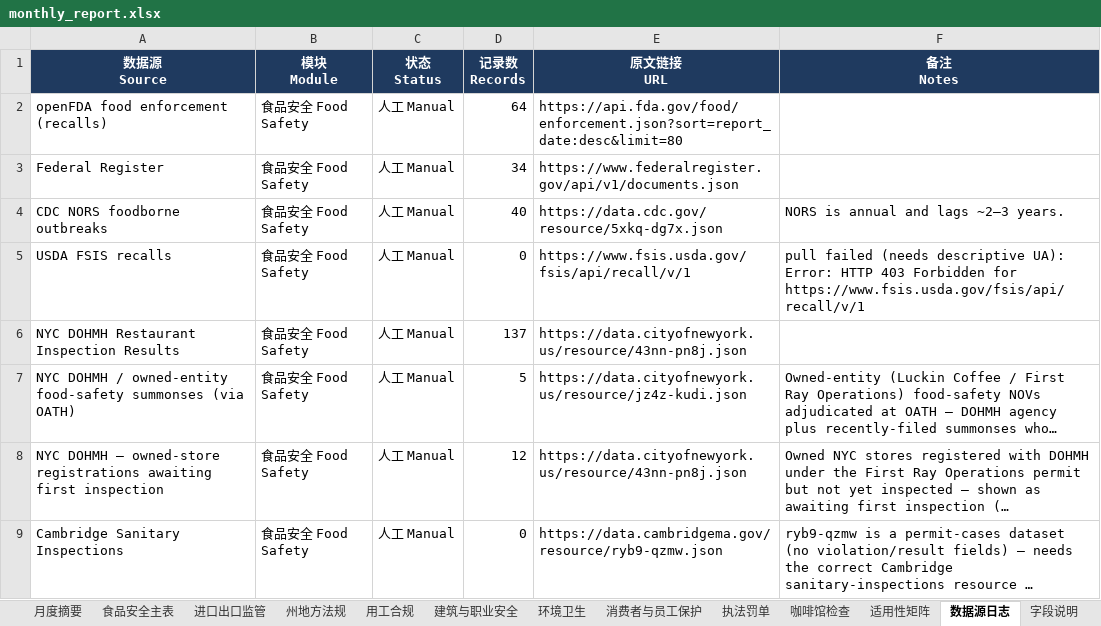
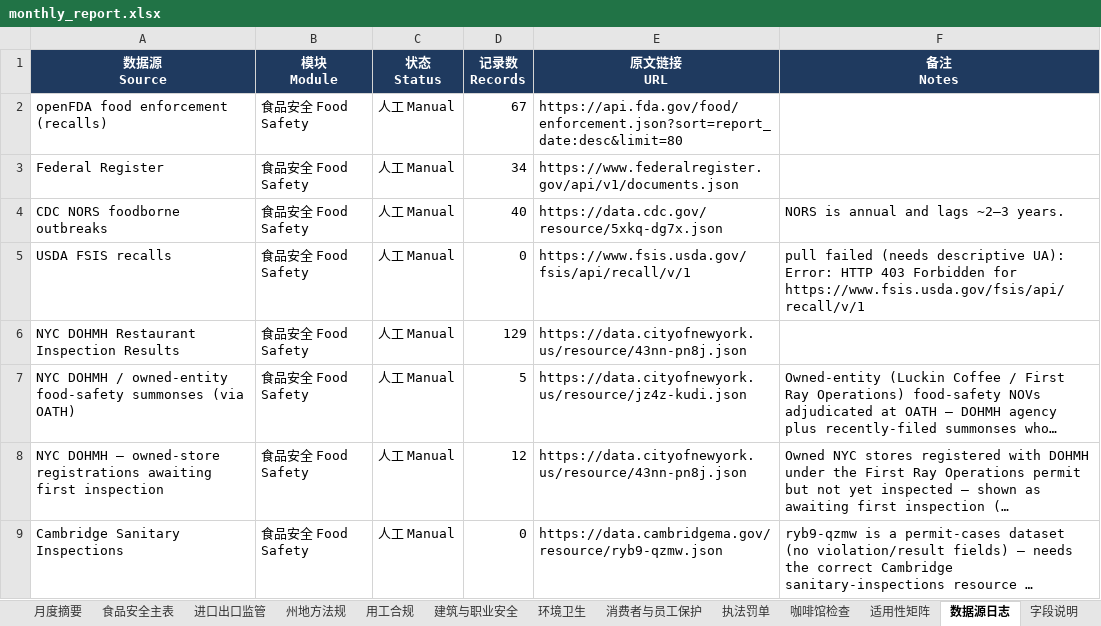
Before and after one commit to xiangyuzeng/qa_dashboard, an Excel workbook: public/exports/monthly_report.xlsx, sheet 数据源日志, drawn as a sheet; only a part is shown; long unchanged cells end in …; values as stored, in another font and other column widths than the file's, no borders; the diff names each change by its address in the sheet, - before the commit and + after, or states it on an @@ line.

```diff
--- a/public/exports/monthly_report.xlsx (sheet 数据源日志)
+++ b/public/exports/monthly_report.xlsx (sheet 数据源日志)
-D2 (记录数 Records): 64
+D2 (记录数 Records): 67
-D6 (记录数 Records): 137
+D6 (记录数 Records): 129
```
Also changed, not shown: sheet 咖啡馆检查, sheet 食品安全主表, sheet 月度摘要, sheet 州地方法规, 12 other files.
